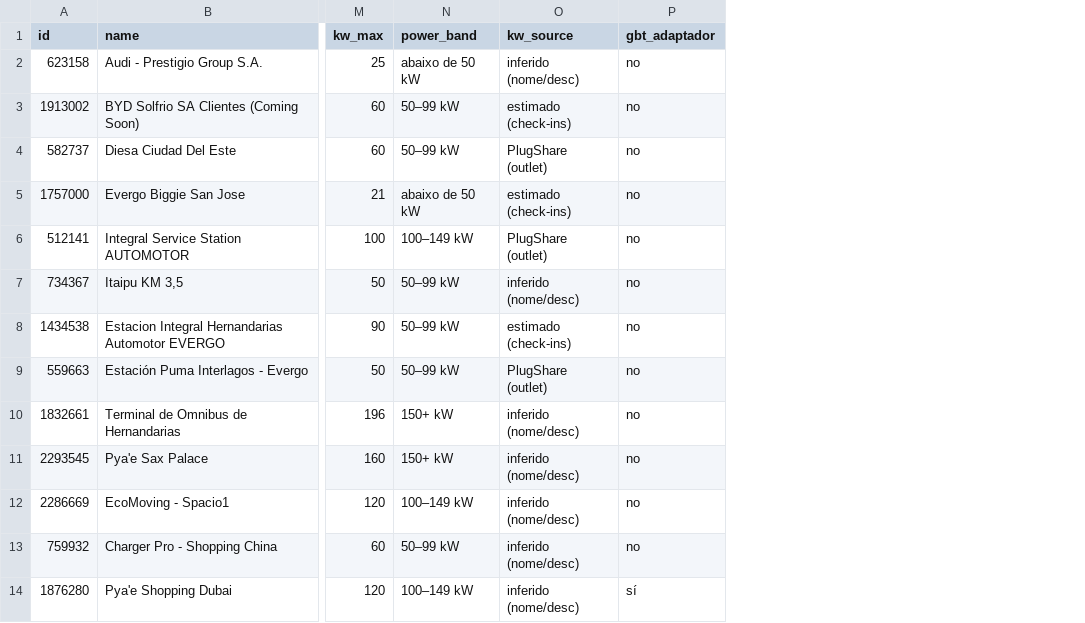
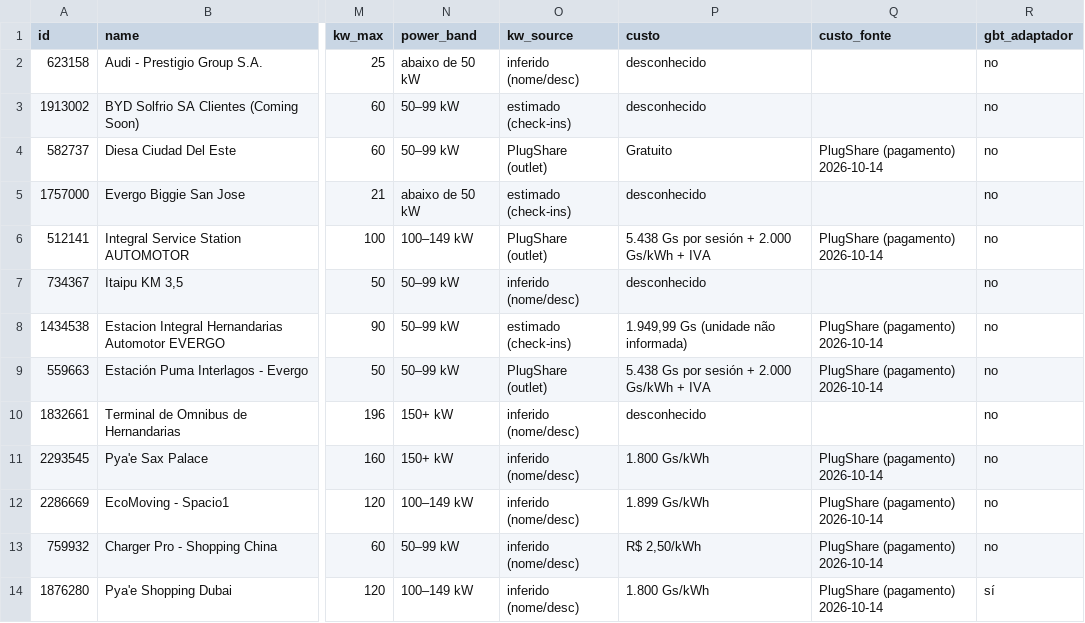
Before and after one commit to ParaguaianMax/paraguay-ev-market, a CSV file: data/chargers-dc.csv, drawn as a sheet; only a part is shown, gaps mark what is left out; the diff names each change by its address in the sheet, - before the commit and + after, or states it on an @@ line.

Commit message:
Carregadores DC: colunas custo e custo_fonte (PlugShare, 2026-10-14)

```diff
--- a/data/chargers-dc.csv
+++ b/data/chargers-dc.csv
+column P (custo), rows 2-14: desconhecido | desconhecido | Gratuito | desconhecido | 5.438 Gs por sesión + 2.000 Gs/kWh + IVA | desconhecido | 1.949,99 Gs (unidade não informada) | 5.438 Gs por sesión + 2.000 Gs/kWh + IVA | desconhecido | 1.800 Gs/kWh | 1.899 Gs/kWh | R$ 2,50/kWh | 1.800 Gs/kWh
+column Q (custo_fonte), rows 4-14: PlugShare (pagamento) 2026-10-14 |  | PlugShare (pagamento) 2026-10-14 |  | PlugShare (pagamento) 2026-10-14 | PlugShare (pagamento) 2026-10-14 |  | PlugShare (pagamento) 2026-10-14 | PlugShare (pagamento) 2026-10-14 | PlugShare (pagamento) 2026-10-14 | PlugShare (pagamento) 2026-10-14
```
